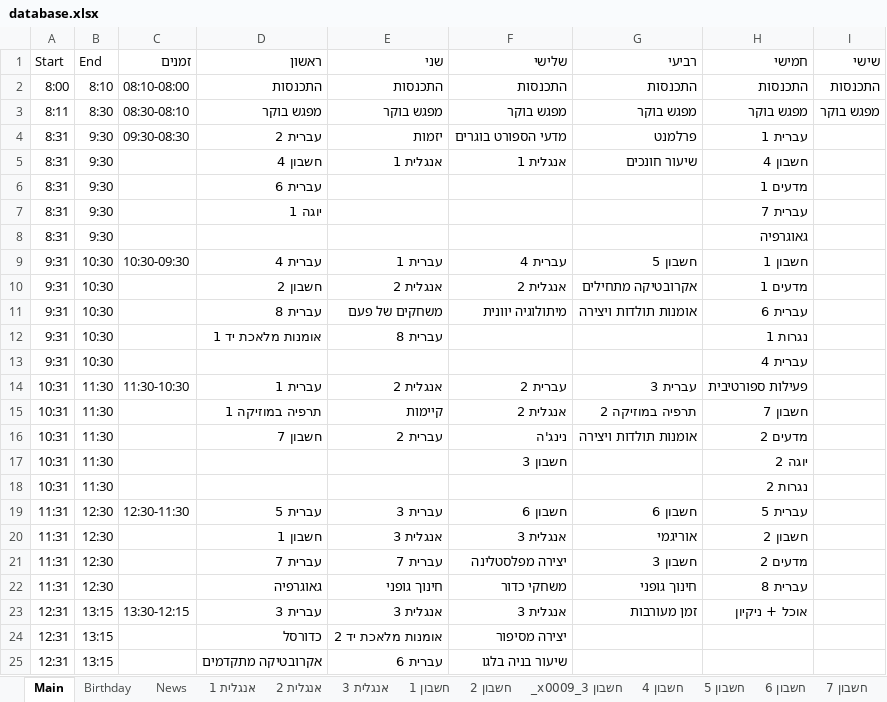
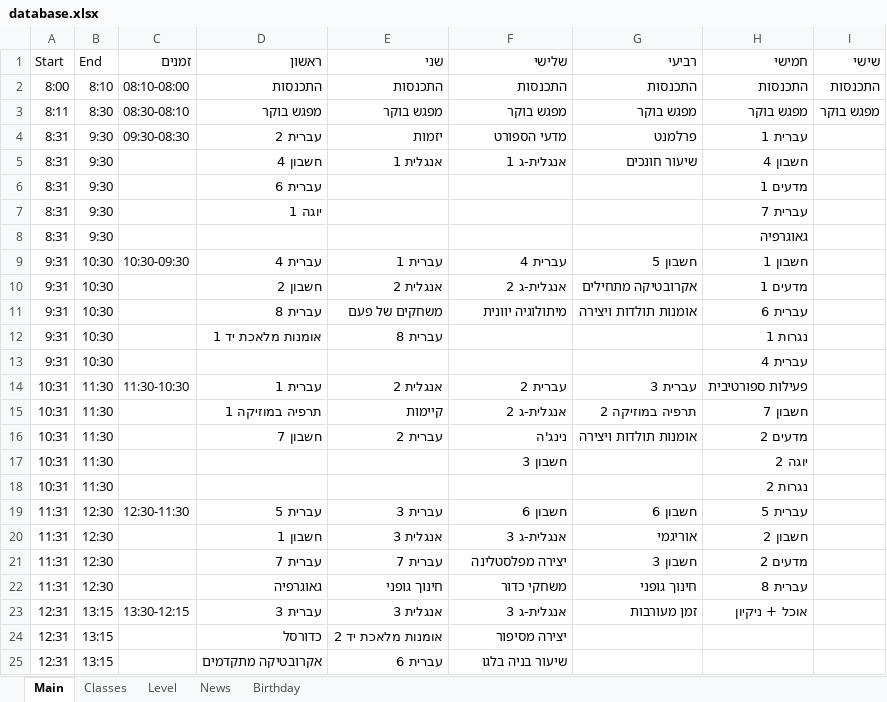
Before and after one commit to EladEk/dbs-shiorim, an Excel workbook: public/excel/database.xlsx, sheet Main, drawn as a sheet; only a part is shown; values as stored, in another font and other column widths than the file's, no borders; the diff names each change by its address in the sheet, - before the commit and + after, or states it on an @@ line.

```diff
--- a/public/excel/database.xlsx (sheet Main)
+++ b/public/excel/database.xlsx (sheet Main)
-sheet tab: אנגלית 1
-sheet tab: אנגלית 2
-sheet tab: אנגלית 3
-sheet tab: חשבון 1
-sheet tab: חשבון 2
-sheet tab: חשבון 3_x0009_
-sheet tab: חשבון 4
-sheet tab: חשבון 5
-sheet tab: חשבון 6
-sheet tab: חשבון 7
+sheet tab: Classes
+sheet tab: Level
@@ sheet tab order changed: Main | Classes | Level | News | Birthday @@
-F4 (שלישי): מדעי הספורט בוגרים
+F4 (שלישי): מדעי הספורט
-F5 (שלישי): אנגלית 1
+F5 (שלישי): אנגלית-ג 1
-F10 (שלישי): אנגלית 2
+F10 (שלישי): אנגלית-ג 2
-F15 (שלישי): אנגלית 2
+F15 (שלישי): אנגלית-ג 2
-F20 (שלישי): אנגלית 3
+F20 (שלישי): אנגלית-ג 3
-F23 (שלישי): אנגלית 3
+F23 (שלישי): אנגלית-ג 3
```
Also changed, not shown: other sheet tabs, 4 other files.
